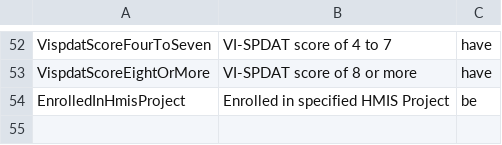
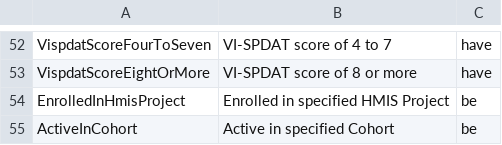
Before and after one commit to repp/boston-cas, a CSV file: db/rules.csv, drawn as a sheet; only a part is shown, gaps mark what is left out; the diff names each change by its address in the sheet, - before the commit and + after, or states it on an @@ line.

Commit message:
Rule for active in a cohort

```diff
--- a/db/rules.csv
+++ b/db/rules.csv
+row 55: ActiveInCohort | Active in specified Cohort | be
```
Also changed, not shown: 9 other files.
